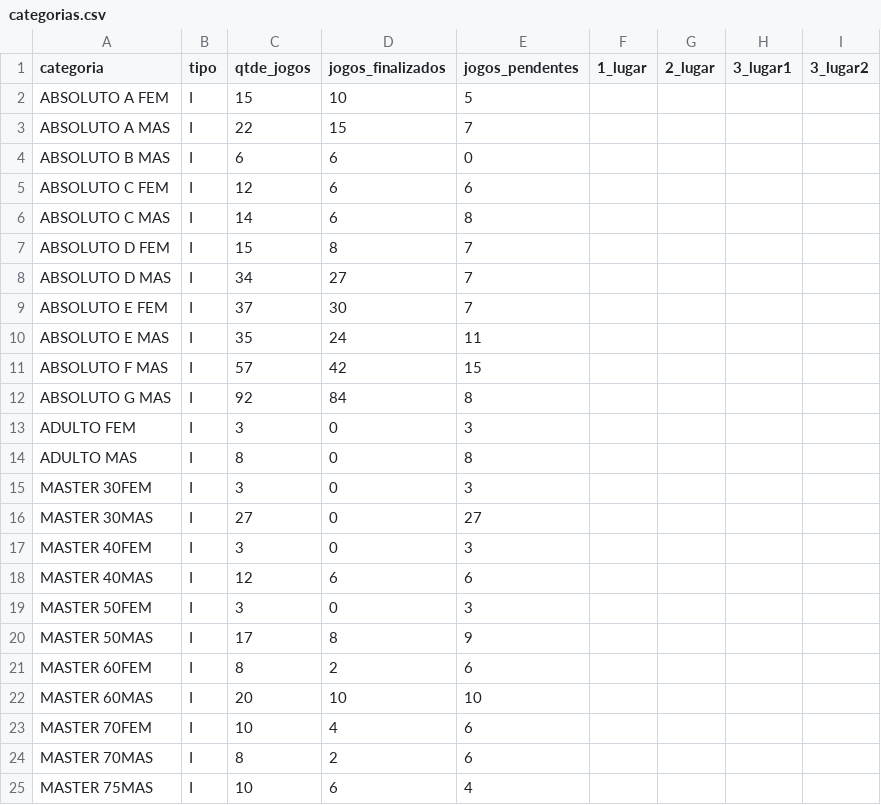
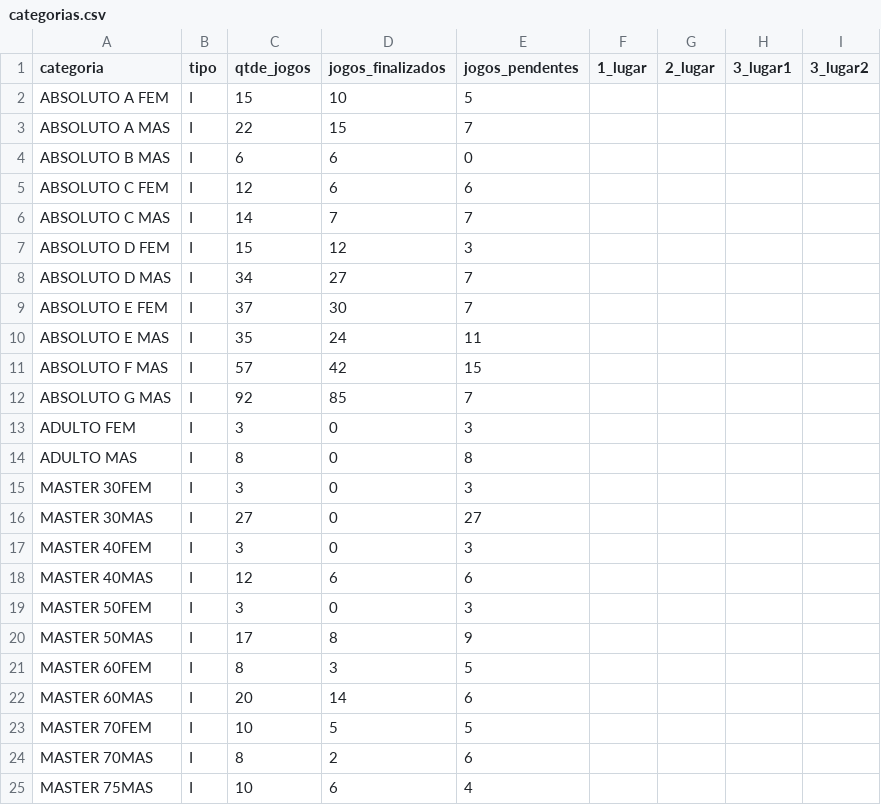
Before and after one commit to barratella/cbtmexport, a CSV file: categorias.csv, drawn as a sheet; only a part is shown.

```diff
--- a/categorias.csv
+++ b/categorias.csv
@@ -5,4 +5,4 @@ ABSOLUTO B MAS;I;6;6;0;;;;
 ABSOLUTO C FEM;I;12;6;6;;;;
-ABSOLUTO C MAS;I;14;6;8;;;;
-ABSOLUTO D FEM;I;15;8;7;;;;
+ABSOLUTO C MAS;I;14;7;7;;;;
+ABSOLUTO D FEM;I;15;12;3;;;;
 ABSOLUTO D MAS;I;34;27;7;;;;
@@ -11,3 +11,3 @@ ABSOLUTO E MAS;I;35;24;11;;;;
 ABSOLUTO F MAS;I;57;42;15;;;;
-ABSOLUTO G MAS;I;92;84;8;;;;
+ABSOLUTO G MAS;I;92;85;7;;;;
 ADULTO FEM;I;3;0;3;;;;
@@ -20,5 +20,5 @@ MASTER 50FEM;I;3;0;3;;;;
 MASTER 50MAS;I;17;8;9;;;;
-MASTER 60FEM;I;8;2;6;;;;
-MASTER 60MAS;I;20;10;10;;;;
-MASTER 70FEM;I;10;4;6;;;;
+MASTER 60FEM;I;8;3;5;;;;
+MASTER 60MAS;I;20;14;6;;;;
+MASTER 70FEM;I;10;5;5;;;;
 MASTER 70MAS;I;8;2;6;;;;
```
Also changed, not shown: mesas.csv, rating_simulado.csv, 6 other files.
